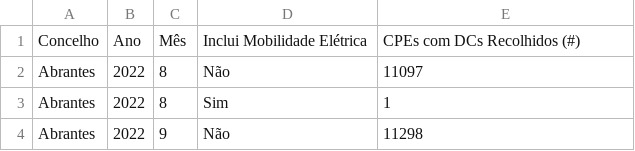
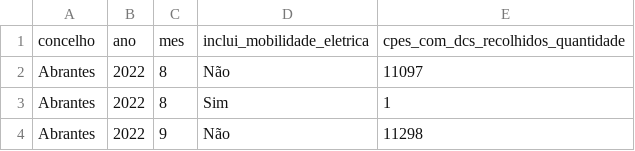
Before and after one commit to kreativermario/Projeto-DECD, a CSV file: data/treated/diagrama_de_carga_por_mes.csv, drawn as a sheet; only a part is shown.

```diff
--- a/data/treated/diagrama_de_carga_por_mes.csv
+++ b/data/treated/diagrama_de_carga_por_mes.csv
@@ -1,2 +1,2 @@
-Concelho,Ano,Mês,Inclui Mobilidade Elétrica,CPEs com DCs Recolhidos (#)
+concelho,ano,mes,inclui_mobilidade_eletrica,cpes_com_dcs_recolhidos_quantidade
 Abrantes,2022,8,Não,11097
```
Also changed, not shown: data/treated/caracterizacao-pes-contrato-ativo-agrupado.csv, data/treated/merged-dataset-concelho.csv, 3 other files.
